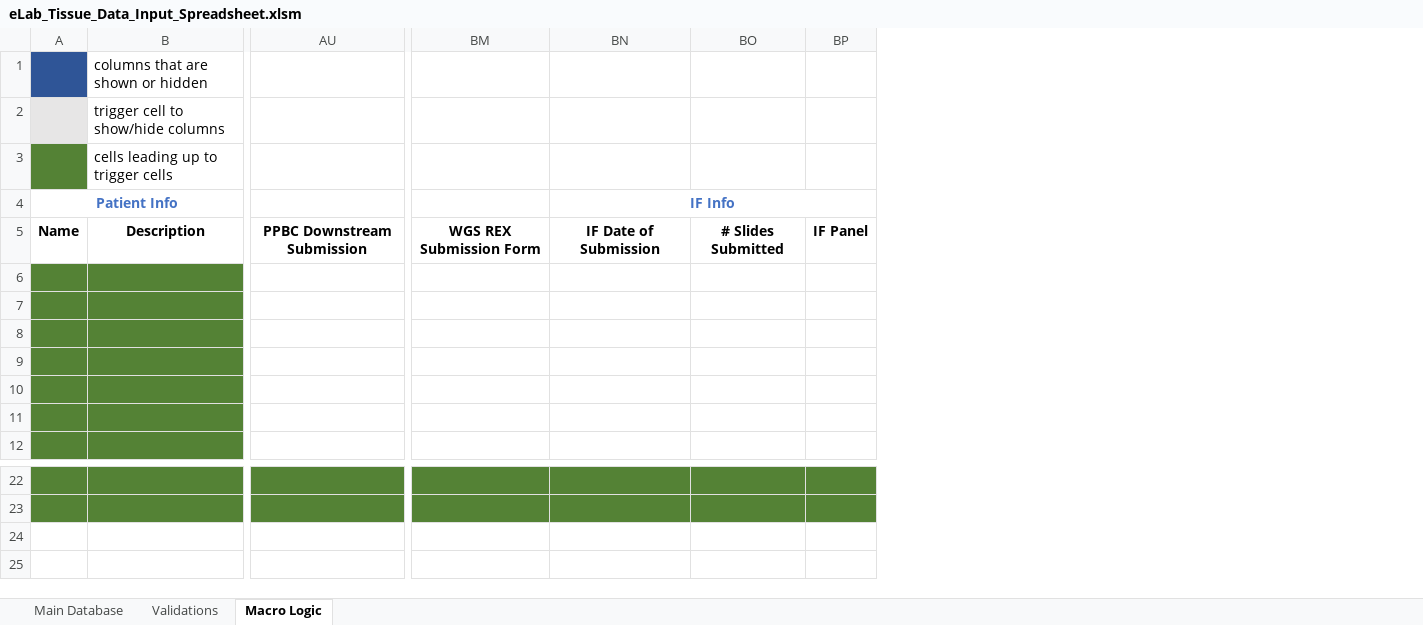
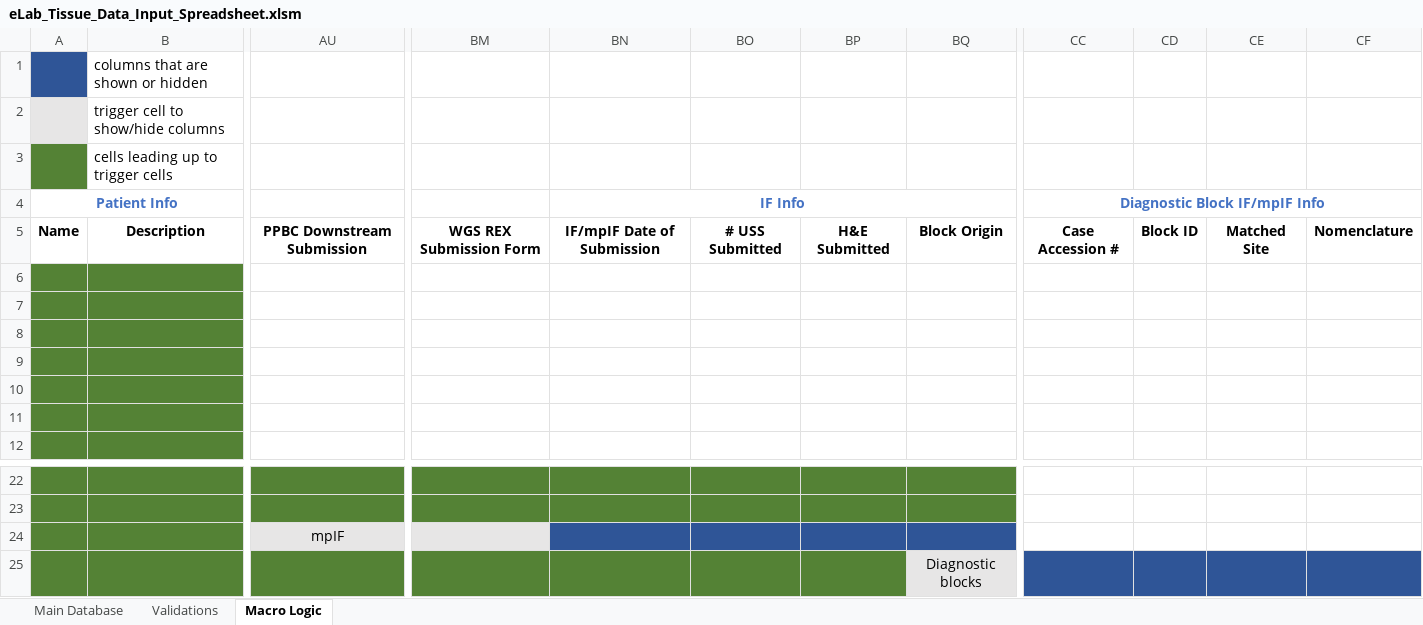
Before and after one commit to shahcompbio/spectrum_etl, an Excel workbook: spectrum_etl/elab_spreadsheet/eLab_Tissue_Data_Input_Spreadsheet.xlsm, sheet Macro Logic, drawn as a sheet; only a part is shown, gaps mark what is left out; values as stored, in another font and other column widths than the file's, no borders; removed rows and columns are numbered as before the commit, all else as after; rows hold the shown columns only; the diff names each change by its address in the sheet, - before the commit and + after, or states it on an @@ line.

Commit message:
added fields for IF/mpIF

```diff
--- a/spectrum_etl/elab_spreadsheet/eLab_Tissue_Data_Input_Spreadsheet.xlsm (sheet Macro Logic)
+++ b/spectrum_etl/elab_spreadsheet/eLab_Tissue_Data_Input_Spreadsheet.xlsm (sheet Macro Logic)
-column BO, row 5: # Slides Submitted
-column BP, row 5: IF Panel
+column BO, row 5: # USS Submitted
+column BP, row 5: H&E Submitted
+column BQ, row 5: Block Origin
+column CC (Diagnostic Block IF/mpIF Info), row 5: Case Accession #
+column CD, row 5: Block ID
+column CE, row 5: Matched Site
+column CF, row 5: Nomenclature
-BN5 (IF Info): IF Date of Submission
+BN5 (IF Info): IF/mpIF Date of Submission
+row 24:  |  | mpIF
+row 25:  |  |  |  |  |  |  | Diagnostic blocks
```
Also changed, not shown: sheet Validations, hidden cells.
